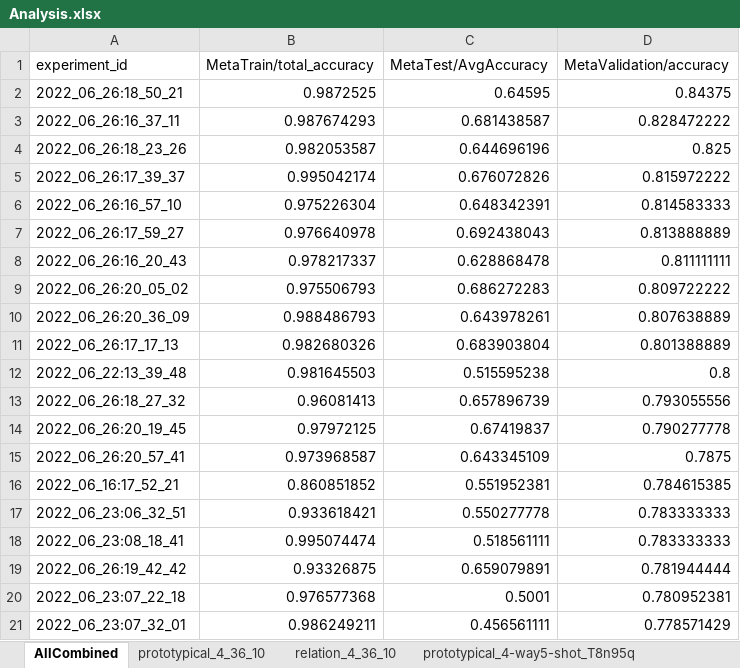
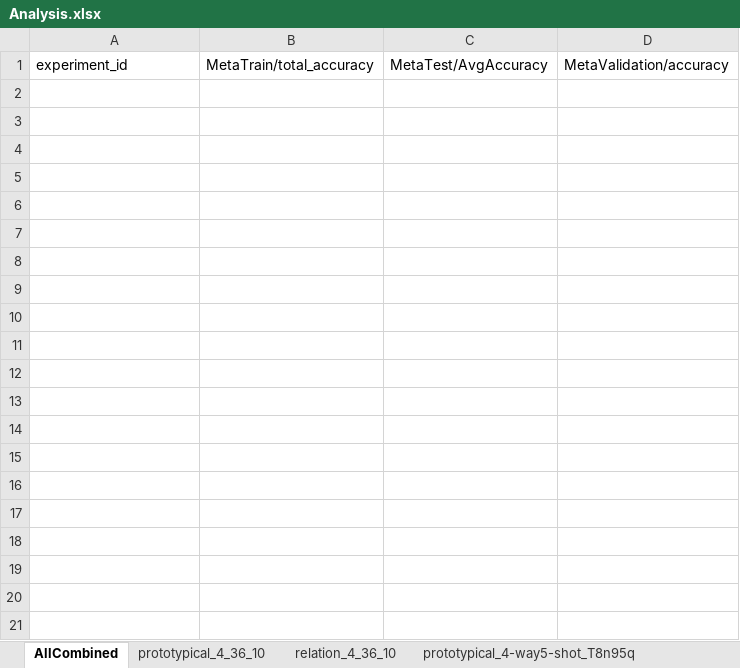
Before and after one commit to ismailtzn/FSL_IDS, an Excel workbook: experiments/Analysis.xlsx, sheet AllCombined, drawn as a sheet; only a part is shown; values as stored, in another font and other column widths than the file's, no borders; conditional formats and table styles not drawn; the diff covers the shown part only; the diff names each change by its address in the sheet, - before the commit and + after, or states it on an @@ line.

```diff
--- a/experiments/Analysis.xlsx (sheet AllCombined)
+++ b/experiments/Analysis.xlsx (sheet AllCombined)
-row 2: 2022_06_26:18_50_21 | 0.9872525 | 0.64595 | 0.84375
-row 3: 2022_06_26:16_37_11 | 0.987674293 | 0.681438587 | 0.828472222
-row 4: 2022_06_26:18_23_26 | 0.982053587 | 0.644696196 | 0.825
-row 5: 2022_06_26:17_39_37 | 0.995042174 | 0.676072826 | 0.815972222
-row 6: 2022_06_26:16_57_10 | 0.975226304 | 0.648342391 | 0.814583333
-row 7: 2022_06_26:17_59_27 | 0.976640978 | 0.692438043 | 0.813888889
-row 8: 2022_06_26:16_20_43 | 0.978217337 | 0.628868478 | 0.811111111
-row 9: 2022_06_26:20_05_02 | 0.975506793 | 0.686272283 | 0.809722222
-row 10: 2022_06_26:20_36_09 | 0.988486793 | 0.643978261 | 0.807638889
-row 11: 2022_06_26:17_17_13 | 0.982680326 | 0.683903804 | 0.801388889
-row 12: 2022_06_22:13_39_48 | 0.981645503 | 0.515595238 | 0.8
-row 13: 2022_06_26:18_27_32 | 0.96081413 | 0.657896739 | 0.793055556
-row 14: 2022_06_26:20_19_45 | 0.97972125 | 0.67419837 | 0.790277778
-row 15: 2022_06_26:20_57_41 | 0.973968587 | 0.643345109 | 0.7875
-row 16: 2022_06_16:17_52_21 | 0.860851852 | 0.551952381 | 0.784615385
-row 17: 2022_06_23:06_32_51 | 0.933618421 | 0.550277778 | 0.783333333
-row 18: 2022_06_23:08_18_41 | 0.995074474 | 0.518561111 | 0.783333333
-row 19: 2022_06_26:19_42_42 | 0.93326875 | 0.659079891 | 0.781944444
-row 20: 2022_06_23:07_22_18 | 0.976577368 | 0.5001 | 0.780952381
-row 21: 2022_06_23:07_32_01 | 0.986249211 | 0.456561111 | 0.778571429
```
Also changed, not shown: 410 removed rows elsewhere in this sheet, sheet prototypical_k_test, sheet relation_k_test, sheet prototypical_xl_4-way_10-shot, sheet prototypical_4_36_10, hidden cells.
